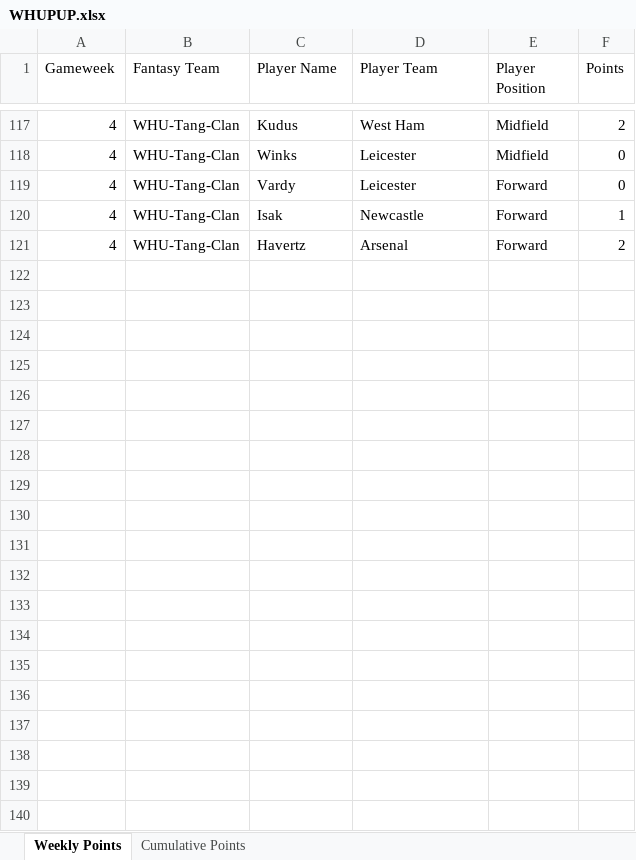
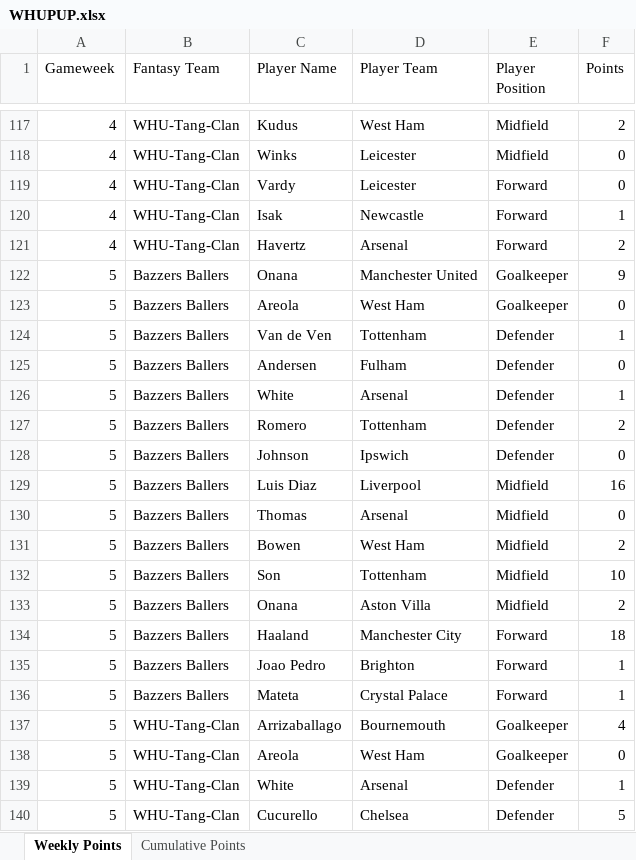
Before and after one commit to David-Watson1971/WHUPUP-Fantasy-League, an Excel workbook: WHUPUP.xlsx, sheet Weekly Points, drawn as a sheet; only a part is shown, gaps mark what is left out; values as stored, in another font and other column widths than the file's, no borders; the diff covers the shown part only; the diff names each change by its address in the sheet, - before the commit and + after, or states it on an @@ line.

Commit message:
Week 5 Update

```diff
--- a/WHUPUP.xlsx (sheet Weekly Points)
+++ b/WHUPUP.xlsx (sheet Weekly Points)
+row 122: 5 | Bazzers Ballers | Onana | Manchester United | Goalkeeper | 9
+row 123: 5 | Bazzers Ballers | Areola | West Ham | Goalkeeper | 0
+row 124: 5 | Bazzers Ballers | Van de Ven | Tottenham | Defender | 1
+row 125: 5 | Bazzers Ballers | Andersen | Fulham | Defender | 0
+row 126: 5 | Bazzers Ballers | White | Arsenal | Defender | 1
+row 127: 5 | Bazzers Ballers | Romero | Tottenham | Defender | 2
+row 128: 5 | Bazzers Ballers | Johnson | Ipswich | Defender | 0
+row 129: 5 | Bazzers Ballers | Luis Diaz | Liverpool | Midfield | 16
+row 130: 5 | Bazzers Ballers | Thomas | Arsenal | Midfield | 0
+row 131: 5 | Bazzers Ballers | Bowen | West Ham | Midfield | 2
+row 132: 5 | Bazzers Ballers | Son | Tottenham | Midfield | 10
+row 133: 5 | Bazzers Ballers | Onana | Aston Villa | Midfield | 2
+row 134: 5 | Bazzers Ballers | Haaland | Manchester City | Forward | 18
+row 135: 5 | Bazzers Ballers | Joao Pedro | Brighton | Forward | 1
+row 136: 5 | Bazzers Ballers | Mateta | Crystal Palace | Forward | 1
+row 137: 5 | WHU-Tang-Clan | Arrizaballago | Bournemouth | Goalkeeper | 4
+row 138: 5 | WHU-Tang-Clan | Areola | West Ham | Goalkeeper | 0
+row 139: 5 | WHU-Tang-Clan | White | Arsenal | Defender | 1
+row 140: 5 | WHU-Tang-Clan | Cucurello | Chelsea | Defender | 5
```
Also changed, not shown: 11 added rows elsewhere in this sheet, sheet Cumulative Points.
